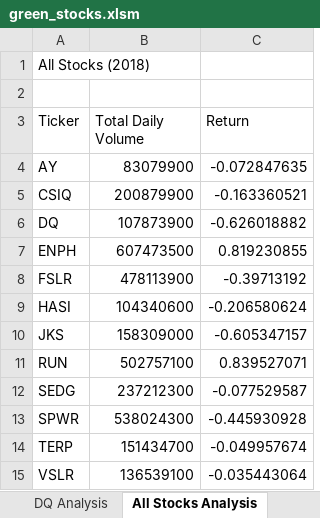
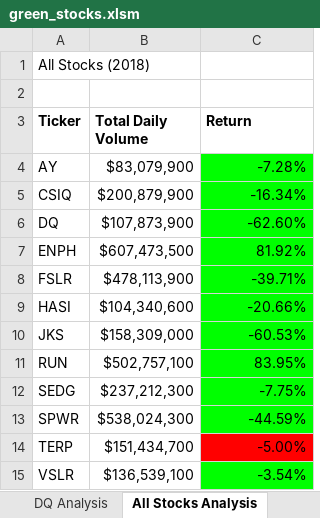
Before and after one commit to RKLong/stock-analysis, an Excel workbook: green_stocks.xlsm, sheet All Stocks Analysis, drawn as a sheet; values as stored, in another font and other column widths than the file's, no borders; charts and pictures not drawn; the diff names each change by its address in the sheet, - before the commit and + after, or states it on an @@ line.

Commit message:
Add files via upload

```diff
--- a/green_stocks.xlsm (sheet All Stocks Analysis)
+++ b/green_stocks.xlsm (sheet All Stocks Analysis)
-A3:C3 bold: off
+A3:C3 bold: on
-B4 (Total Daily Volume): 83079900
+B4 (Total Daily Volume): $83,079,900
-C4 (Return): -0.072847635
+C4 (Return): -7.28%
-C4:C13 fill: none
+C4:C13 fill: #00FF00
-B5 (Total Daily Volume): 200879900
+B5 (Total Daily Volume): $200,879,900
-C5 (Return): -0.163360521
+C5 (Return): -16.34%
-B6 (Total Daily Volume): 107873900
+B6 (Total Daily Volume): $107,873,900
-C6 (Return): -0.626018882
+C6 (Return): -62.60%
-B7 (Total Daily Volume): 607473500
+B7 (Total Daily Volume): $607,473,500
-C7 (Return): 0.819230855
+C7 (Return): 81.92%
-B8 (Total Daily Volume): 478113900
+B8 (Total Daily Volume): $478,113,900
-C8 (Return): -0.39713192
+C8 (Return): -39.71%
-B9 (Total Daily Volume): 104340600
+B9 (Total Daily Volume): $104,340,600
-C9 (Return): -0.206580624
+C9 (Return): -20.66%
-B10 (Total Daily Volume): 158309000
+B10 (Total Daily Volume): $158,309,000
-C10 (Return): -0.605347157
+C10 (Return): -60.53%
-B11 (Total Daily Volume): 502757100
+B11 (Total Daily Volume): $502,757,100
-C11 (Return): 0.839527071
+C11 (Return): 83.95%
-B12 (Total Daily Volume): 237212300
+B12 (Total Daily Volume): $237,212,300
-C12 (Return): -0.077529587
+C12 (Return): -7.75%
-B13 (Total Daily Volume): 538024300
+B13 (Total Daily Volume): $538,024,300
-C13 (Return): -0.445930928
+C13 (Return): -44.59%
-B14 (Total Daily Volume): 151434700
+B14 (Total Daily Volume): $151,434,700
-C14 (Return): -0.049957674
+C14 (Return): -5.00%
-C14 fill: none
+C14 fill: #FF0000
-B15 (Total Daily Volume): 136539100
+B15 (Total Daily Volume): $136,539,100
-C15 (Return): -0.035443064
+C15 (Return): -3.54%
-C15 fill: none
+C15 fill: #00FF00
```
Also changed, not shown: charts or pictures.
